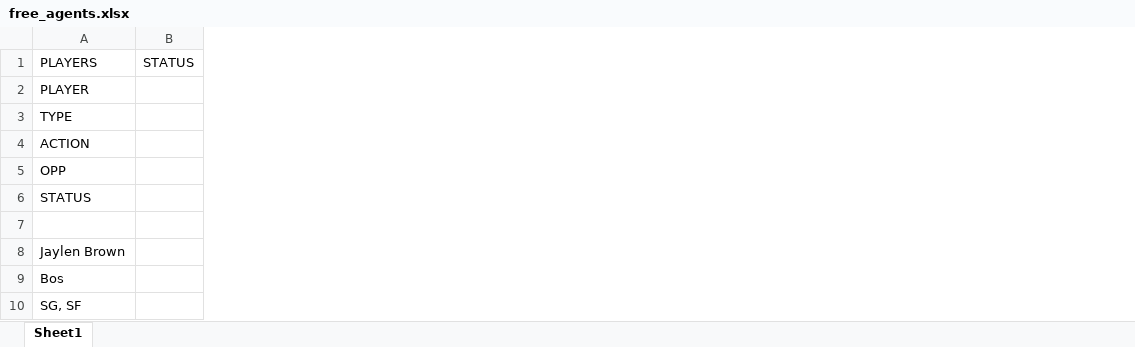
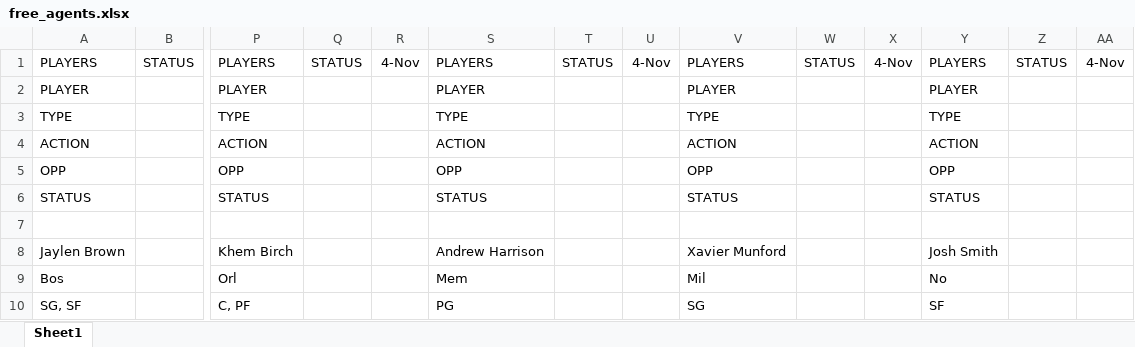
Before and after one commit to paullegler/nba, an Excel workbook: excel/free_agents.xlsx, sheet Sheet1, drawn as a sheet; only a part is shown, gaps mark what is left out; values as stored, in another font and other column widths than the file's, no borders; the diff names each change by its address in the sheet, - before the commit and + after, or states it on an @@ line.

```diff
--- a/excel/free_agents.xlsx (sheet Sheet1)
+++ b/excel/free_agents.xlsx (sheet Sheet1)
+column P, rows 1-10: PLAYERS | PLAYER | TYPE | ACTION | OPP | STATUS |  | Khem Birch | Orl | C, PF
+column Q, row 1: STATUS
+column R, row 1: 4-Nov
+column S, rows 1-10: PLAYERS | PLAYER | TYPE | ACTION | OPP | STATUS |  | Andrew Harrison | Mem | PG
+column T, row 1: STATUS
+column U, row 1: 4-Nov
+column V, rows 1-10: PLAYERS | PLAYER | TYPE | ACTION | OPP | STATUS |  | Xavier Munford | Mil | SG
+column W, row 1: STATUS
+column X, row 1: 4-Nov
+column Y, rows 1-10: PLAYERS | PLAYER | TYPE | ACTION | OPP | STATUS |  | Josh Smith | No | SF
+column Z, row 1: STATUS
+column AA, row 1: 4-Nov
```
Also changed, not shown: 10 other files.
